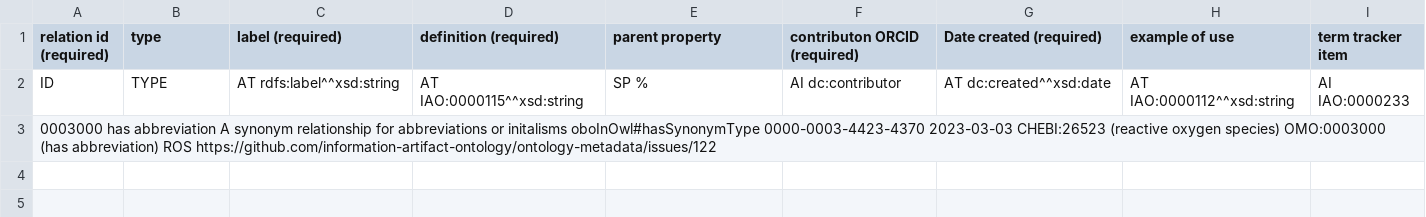
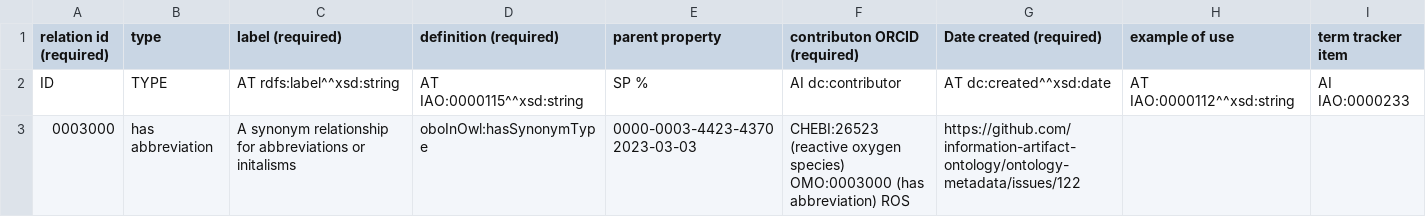
Before and after one commit to information-artifact-ontology/ontology-metadata, a TSV file: src/templates/annotation_properties.tsv, drawn as a sheet.

Commit message:
Update annotation_properties.tsv

```diff
--- a/src/templates/annotation_properties.tsv
+++ b/src/templates/annotation_properties.tsv
@@ -2,2 +2,2 @@ relation id (required)	type	label (required)	definition (required)	parent proper
 ID	TYPE	AT rdfs:label^^xsd:string	AT IAO:0000115^^xsd:string	SP %	AI dc:contributor	AT dc:created^^xsd:date	AT IAO:0000112^^xsd:string	AI IAO:0000233
-0003000   has abbreviation  A synonym relationship for abbreviations or initalisms  oboInOwl#hasSynonymType 0000-0003-4423-4370 2023-03-03  CHEBI:26523 (reactive oxygen species) OMO:0003000 (has abbreviation) ROS  https://github.com/information-artifact-ontology/ontology-metadata/issues/122
+0003000	has abbreviation	A synonym relationship for abbreviations or initalisms	oboInOwl:hasSynonymType	0000-0003-4423-4370 2023-03-03	CHEBI:26523 (reactive oxygen species) OMO:0003000 (has abbreviation) ROS	https://github.com/information-artifact-ontology/ontology-metadata/issues/122
```
